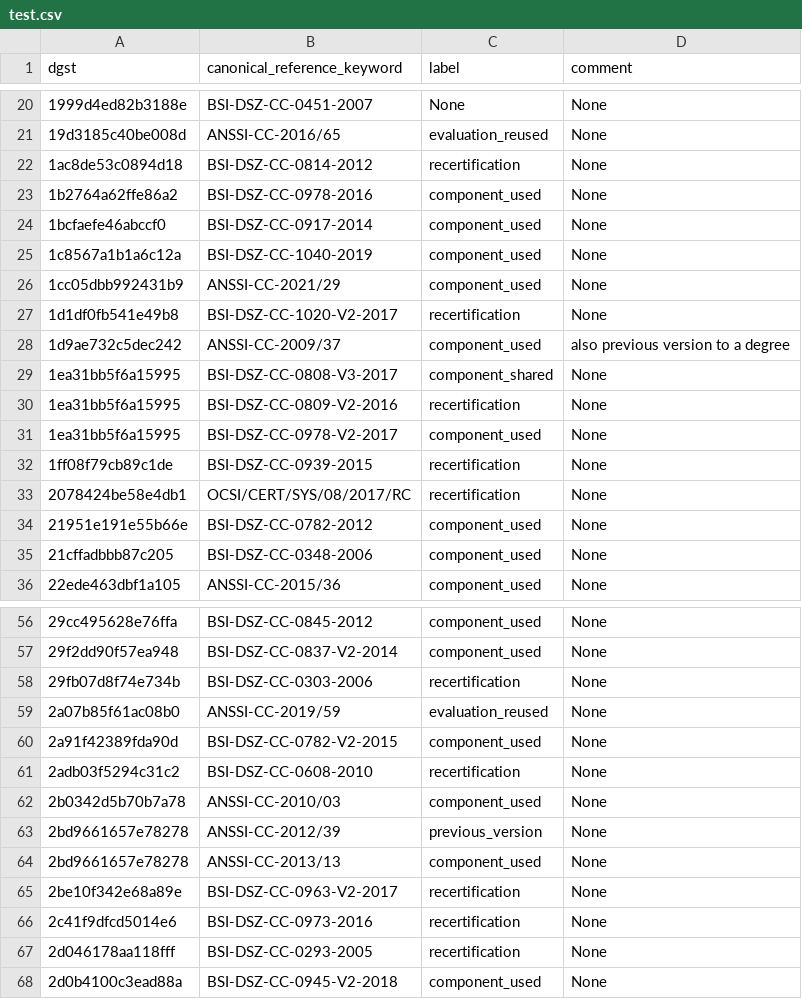
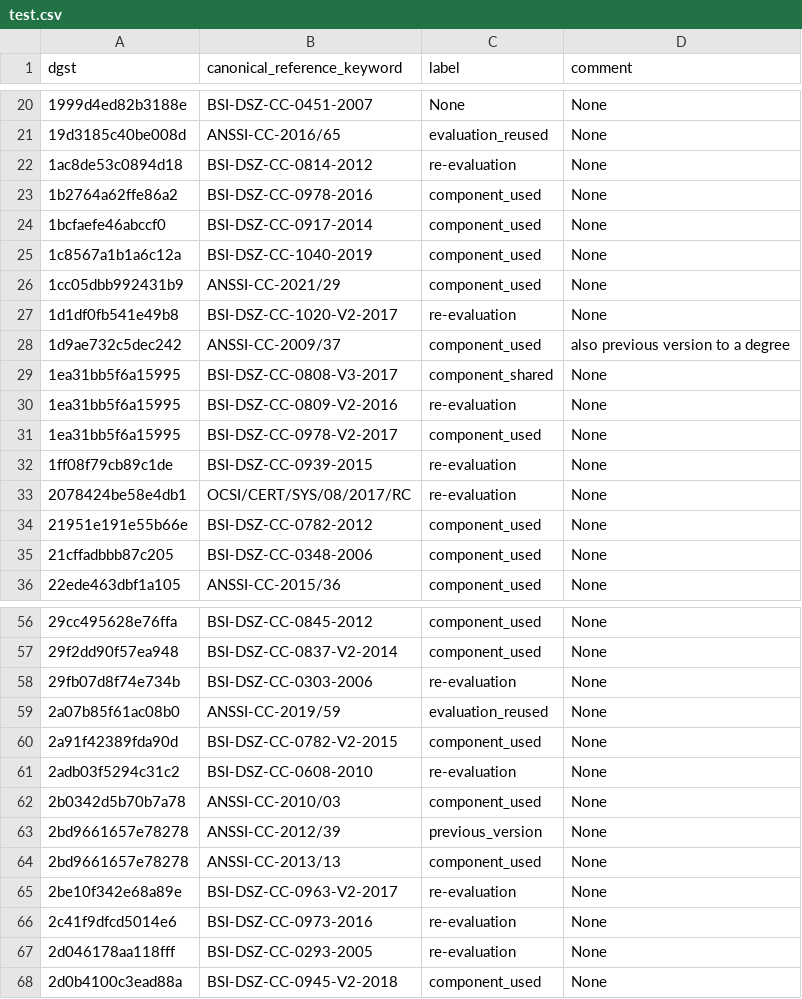
Before and after one commit to crocs-muni/sec-certs, a CSV file: src/sec_certs/data/reference_annotations/jano/test.csv, drawn as a sheet; only a part is shown, gaps mark what is left out; the diff covers the shown part only.

```diff
--- a/src/sec_certs/data/reference_annotations/jano/test.csv
+++ b/src/sec_certs/data/reference_annotations/jano/test.csv
@@ -21,3 +21,3 @@ dgst,canonical_reference_keyword,label,comment
 19d3185c40be008d,ANSSI-CC-2016/65,evaluation_reused,None
-1ac8de53c0894d18,BSI-DSZ-CC-0814-2012,recertification,None
+1ac8de53c0894d18,BSI-DSZ-CC-0814-2012,re-evaluation,None
 1b2764a62ffe86a2,BSI-DSZ-CC-0978-2016,component_used,None
@@ -26,9 +26,9 @@ dgst,canonical_reference_keyword,label,comment
 1cc05dbb992431b9,ANSSI-CC-2021/29,component_used,None
-1d1df0fb541e49b8,BSI-DSZ-CC-1020-V2-2017,recertification,None
+1d1df0fb541e49b8,BSI-DSZ-CC-1020-V2-2017,re-evaluation,None
 1d9ae732c5dec242,ANSSI-CC-2009/37,component_used,also previous version to a degree
 1ea31bb5f6a15995,BSI-DSZ-CC-0808-V3-2017,component_shared,None
-1ea31bb5f6a15995,BSI-DSZ-CC-0809-V2-2016,recertification,None
+1ea31bb5f6a15995,BSI-DSZ-CC-0809-V2-2016,re-evaluation,None
 1ea31bb5f6a15995,BSI-DSZ-CC-0978-V2-2017,component_used,None
-1ff08f79cb89c1de,BSI-DSZ-CC-0939-2015,recertification,None
-2078424be58e4db1,OCSI/CERT/SYS/08/2017/RC,recertification,None
+1ff08f79cb89c1de,BSI-DSZ-CC-0939-2015,re-evaluation,None
+2078424be58e4db1,OCSI/CERT/SYS/08/2017/RC,re-evaluation,None
 21951e191e55b66e,BSI-DSZ-CC-0782-2012,component_used,None
@@ -57,6 +57,6 @@ dgst,canonical_reference_keyword,label,comment
 29f2dd90f57ea948,BSI-DSZ-CC-0837-V2-2014,component_used,None
-29fb07d8f74e734b,BSI-DSZ-CC-0303-2006,recertification,None
+29fb07d8f74e734b,BSI-DSZ-CC-0303-2006,re-evaluation,None
 2a07b85f61ac08b0,ANSSI-CC-2019/59,evaluation_reused,None
 2a91f42389fda90d,BSI-DSZ-CC-0782-V2-2015,component_used,None
-2adb03f5294c31c2,BSI-DSZ-CC-0608-2010,recertification,None
+2adb03f5294c31c2,BSI-DSZ-CC-0608-2010,re-evaluation,None
 2b0342d5b70b7a78,ANSSI-CC-2010/03,component_used,None
@@ -64,5 +64,5 @@ dgst,canonical_reference_keyword,label,comment
 2bd9661657e78278,ANSSI-CC-2013/13,component_used,None
-2be10f342e68a89e,BSI-DSZ-CC-0963-V2-2017,recertification,None
-2c41f9dfcd5014e6,BSI-DSZ-CC-0973-2016,recertification,None
-2d046178aa118fff,BSI-DSZ-CC-0293-2005,recertification,None
+2be10f342e68a89e,BSI-DSZ-CC-0963-V2-2017,re-evaluation,None
+2c41f9dfcd5014e6,BSI-DSZ-CC-0973-2016,re-evaluation,None
+2d046178aa118fff,BSI-DSZ-CC-0293-2005,re-evaluation,None
 2d0b4100c3ead88a,BSI-DSZ-CC-0945-V2-2018,component_used,None
```
Also changed, not shown: 18 edited cells elsewhere in this file, src/sec_certs/data/reference_annotations/adam/test.csv, src/sec_certs/data/reference_annotations/adam/valid.csv, 10 other files.
